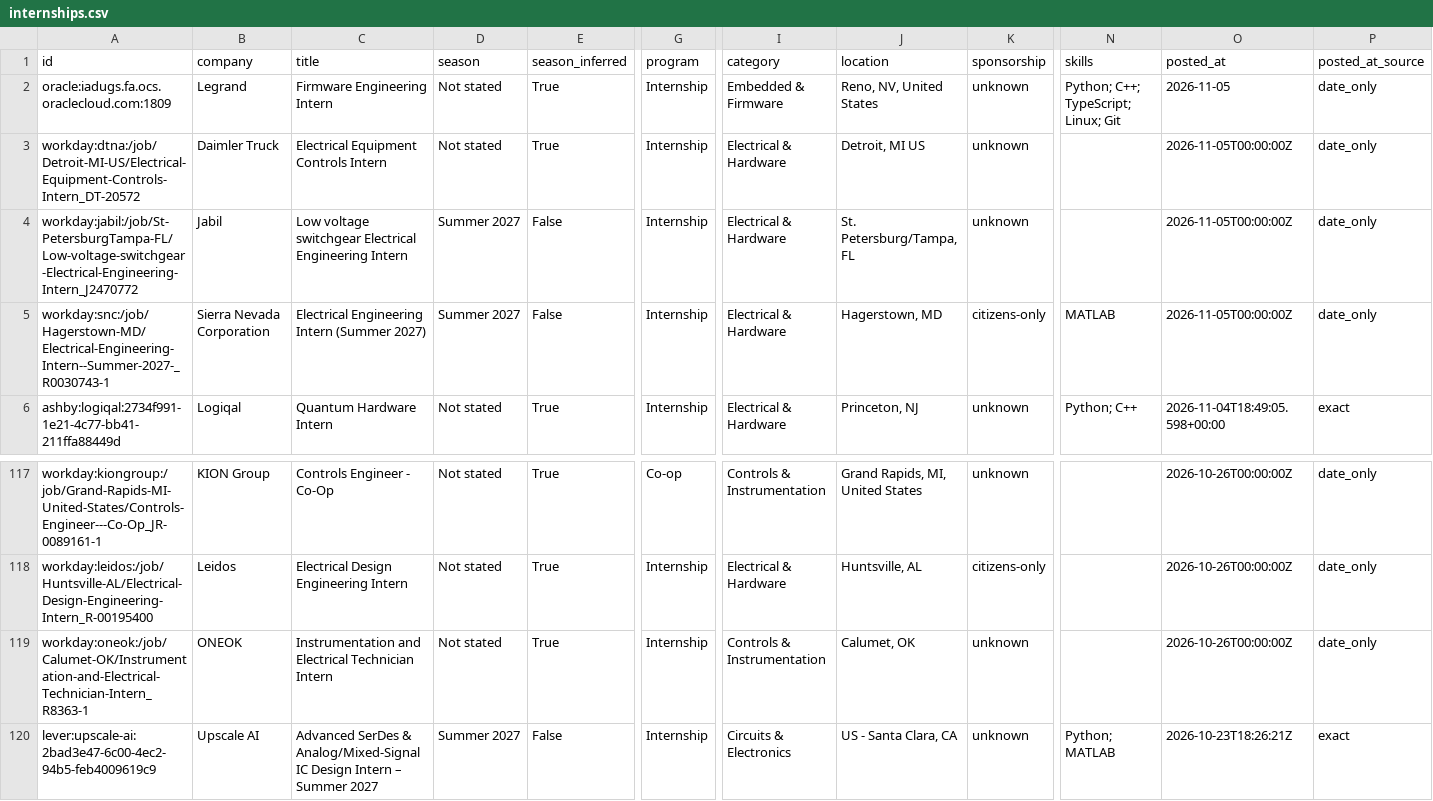
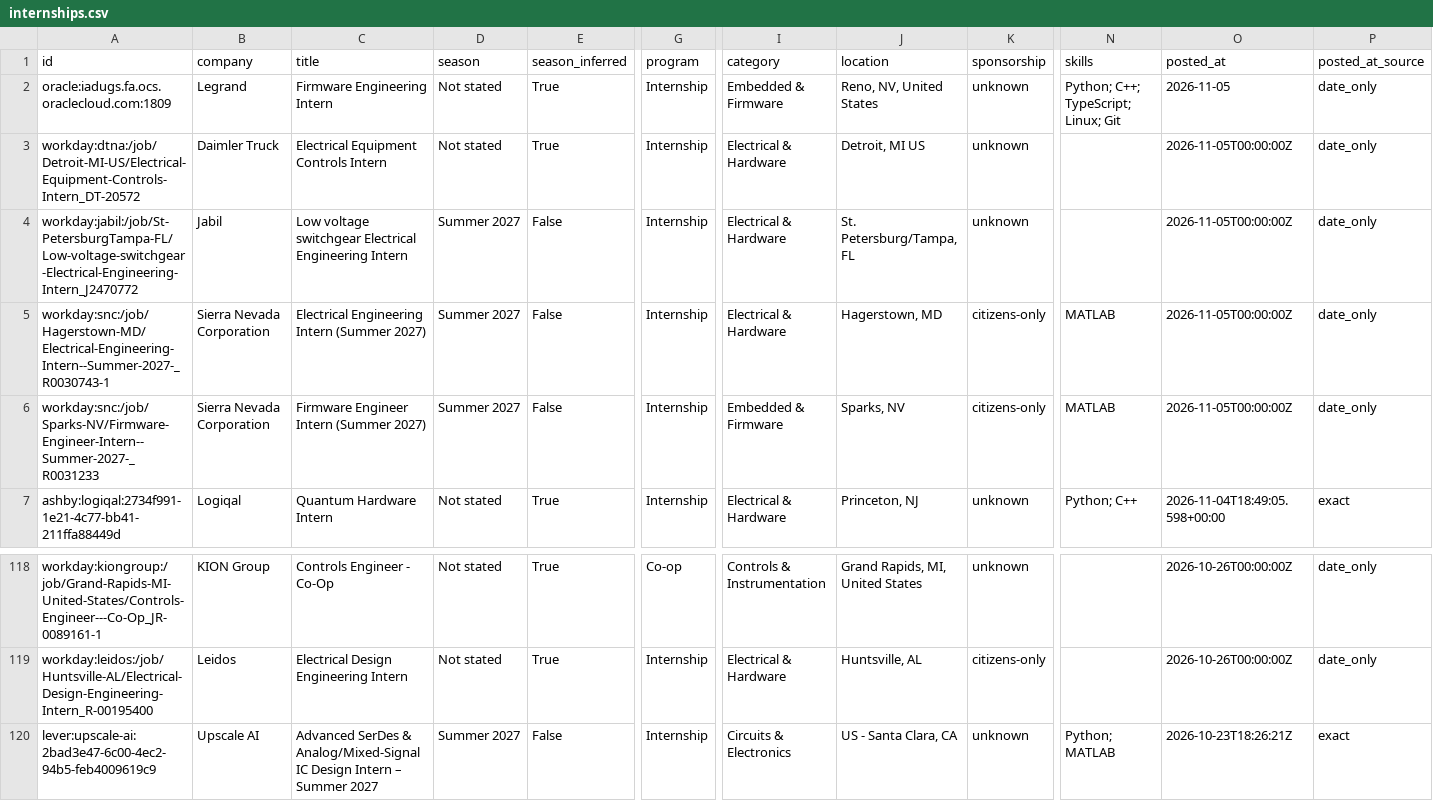
Before and after one commit to austinwright-eng/Automated-List-of-Electrical-Engineering-Internships, a CSV file: data/internships.csv, drawn as a sheet; only a part is shown, gaps mark what is left out; removed rows and columns are numbered as before the commit, all else as after; rows hold the shown columns only; the diff names each change by its address in the sheet, - before the commit and + after, or states it on an @@ line.

```diff
--- a/data/internships.csv
+++ b/data/internships.csv
+row 6: workday:snc:/job/Sparks-NV/Firmware-Engineer-Intern--Summer-2027-_R0031233 | Sierra Nevada Corporation | Firmware Engineer Intern (Summer 2027) | Summer 2027 | False | Internship | Embedded & Firmware | Sparks, NV | citizens-only | MATLAB | 2026-11-05T00:00:00Z | date_only
-row 119: workday:oneok:/job/Calumet-OK/Instrumentation-and-Electrical-Technician-Intern_R8363-1 | ONEOK | Instrumentation and Electrical Technician Intern | Not stated | True | Internship | Controls & Instrumentation | Calumet, OK | unknown |  | 2026-10-26T00:00:00Z | date_only
```
Also changed, not shown: docs/internships.csv, 14 other files.
